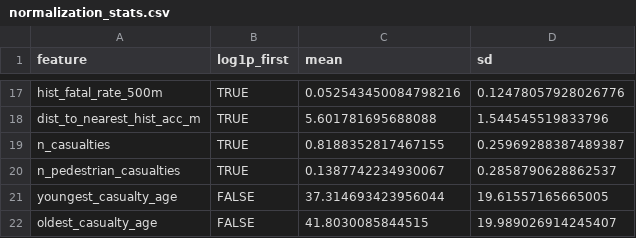
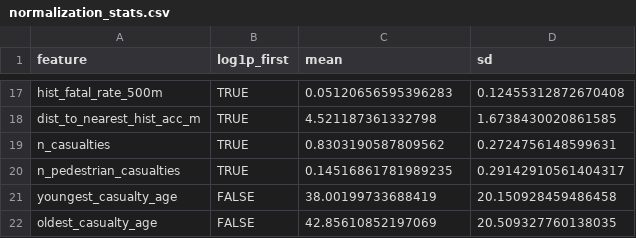
Before and after one commit to ibraheemak/accident-severity-predictor, a CSV file: data/splits/normalized/normalization_stats.csv, drawn as a sheet; only a part is shown, gaps mark what is left out; the diff covers the shown part only; the diff names each change by its address in the sheet, - before the commit and + after, or states it on an @@ line.

```diff
--- a/data/splits/normalized/normalization_stats.csv
+++ b/data/splits/normalized/normalization_stats.csv
-C17 (mean): 0.052543450084798216
+C17 (mean): 0.05120656595396283
-D17 (sd): 0.12478057928026776
+D17 (sd): 0.12455312872670408
-C18 (mean): 5.601781695688088
+C18 (mean): 4.521187361332798
-D18 (sd): 1.544545519833796
+D18 (sd): 1.6738430020861585
-C19 (mean): 0.8188352817467155
+C19 (mean): 0.8303190587809562
-D19 (sd): 0.25969288387489387
+D19 (sd): 0.2724756148599631
-C20 (mean): 0.1387742234930067
+C20 (mean): 0.14516861781989235
-D20 (sd): 0.2858790628862537
+D20 (sd): 0.29142910561404317
-C21 (mean): 37.314693423956044
+C21 (mean): 38.00199733688419
-D21 (sd): 19.61557165665005
+D21 (sd): 20.150928459486458
-C22 (mean): 41.8030085844515
+C22 (mean): 42.85610852197069
-D22 (sd): 19.989026914245407
+D22 (sd): 20.509327760138035
```
Also changed, not shown: 31 edited cells elsewhere in this file, 7 other files.
